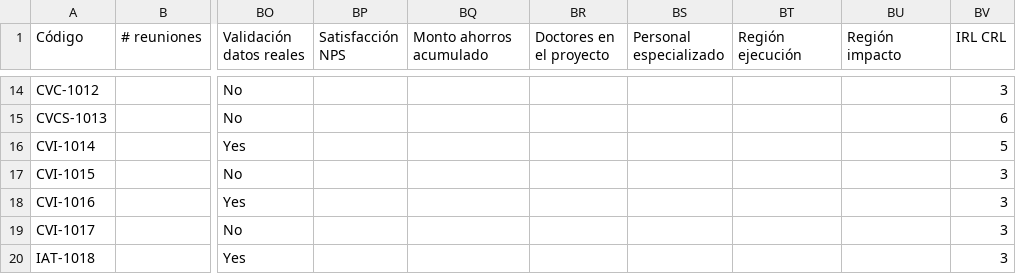
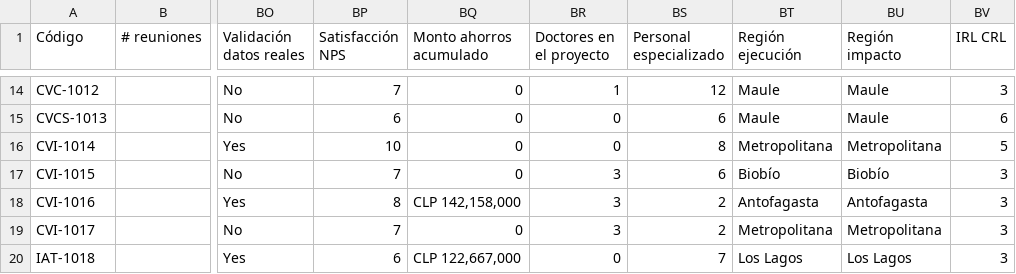
Before and after one commit to jpmaldonadoa/dashboard-msep, a CSV file: consolidado_demo.csv, drawn as a sheet; only a part is shown, gaps mark what is left out; the diff covers the shown part only; the diff names each change by its address in the sheet, - before the commit and + after, or states it on an @@ line.

Commit message:
Fase 1 propagación SIE: KPIs talento/impacto/territorio en ejecutivo + bloque en ficha + 4 descriptores

```diff
--- a/consolidado_demo.csv
+++ b/consolidado_demo.csv
-BP14 (Satisfacción NPS): (empty)
+BP14 (Satisfacción NPS): 7
-BQ14:BQ17 (Monto ahorros acumulado): (empty)
+BQ14:BQ17 (Monto ahorros acumulado): 0
-BR14 (Doctores en el proyecto): (empty)
+BR14 (Doctores en el proyecto): 1
-BS14 (Personal especializado): (empty)
+BS14 (Personal especializado): 12
-BT14:BT15 (Región ejecución): (empty)
+BT14:BT15 (Región ejecución): Maule
-BU14:BU15 (Región impacto): (empty)
+BU14:BU15 (Región impacto): Maule
-BP15 (Satisfacción NPS): (empty)
+BP15 (Satisfacción NPS): 6
-BR15:BR16 (Doctores en el proyecto): (empty)
+BR15:BR16 (Doctores en el proyecto): 0
-BS15 (Personal especializado): (empty)
+BS15 (Personal especializado): 6
-BP16 (Satisfacción NPS): (empty)
+BP16 (Satisfacción NPS): 10
-BS16 (Personal especializado): (empty)
+BS16 (Personal especializado): 8
-BT16 (Región ejecución): (empty)
+BT16 (Región ejecución): Metropolitana
-BU16 (Región impacto): (empty)
+BU16 (Región impacto): Metropolitana
-BP17 (Satisfacción NPS): (empty)
+BP17 (Satisfacción NPS): 7
-BR17:BR19 (Doctores en el proyecto): (empty)
+BR17:BR19 (Doctores en el proyecto): 3
-BS17 (Personal especializado): (empty)
+BS17 (Personal especializado): 6
-BT17 (Región ejecución): (empty)
+BT17 (Región ejecución): Biobío
-BU17 (Región impacto): (empty)
+BU17 (Región impacto): Biobío
-BP18 (Satisfacción NPS): (empty)
+BP18 (Satisfacción NPS): 8
-BQ18 (Monto ahorros acumulado): (empty)
+BQ18 (Monto ahorros acumulado): CLP 142,158,000
-BS18:BS19 (Personal especializado): (empty)
+BS18:BS19 (Personal especializado): 2
-BT18 (Región ejecución): (empty)
+BT18 (Región ejecución): Antofagasta
-BU18 (Región impacto): (empty)
+BU18 (Región impacto): Antofagasta
-BP19 (Satisfacción NPS): (empty)
+BP19 (Satisfacción NPS): 7
-BQ19 (Monto ahorros acumulado): (empty)
+BQ19 (Monto ahorros acumulado): 0
-BT19 (Región ejecución): (empty)
+BT19 (Región ejecución): Metropolitana
-BU19 (Región impacto): (empty)
+BU19 (Región impacto): Metropolitana
-BP20 (Satisfacción NPS): (empty)
+BP20 (Satisfacción NPS): 6
-BQ20 (Monto ahorros acumulado): (empty)
+BQ20 (Monto ahorros acumulado): CLP 122,667,000
-BR20 (Doctores en el proyecto): (empty)
+BR20 (Doctores en el proyecto): 0
-BS20 (Personal especializado): (empty)
+BS20 (Personal especializado): 7
-BT20 (Región ejecución): (empty)
+BT20 (Región ejecución): Los Lagos
-BU20 (Región impacto): (empty)
+BU20 (Región impacto): Los Lagos
```
Also changed, not shown: 84 edited cells elsewhere in this file, 1 other file.
